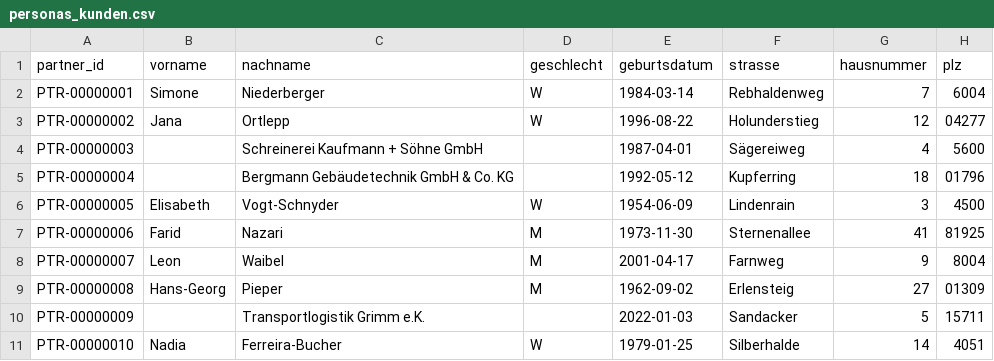
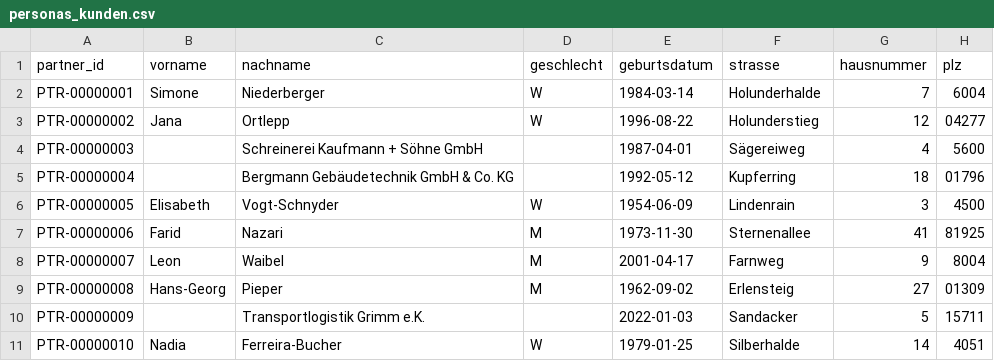
Before and after one commit to falkue/Pfefferminzia, a CSV file: data/reference/personas_kunden.csv, drawn as a sheet; only a part is shown; the diff names each change by its address in the sheet, - before the commit and + after, or states it on an @@ line.

```diff
--- a/data/reference/personas_kunden.csv
+++ b/data/reference/personas_kunden.csv
-F2 (strasse): Rebhaldenweg
+F2 (strasse): Holunderhalde
```
Also changed, not shown: data/curated/S/csv/dokument.csv, data/curated/S/csv/partner_adresse.csv, 19 other files.
